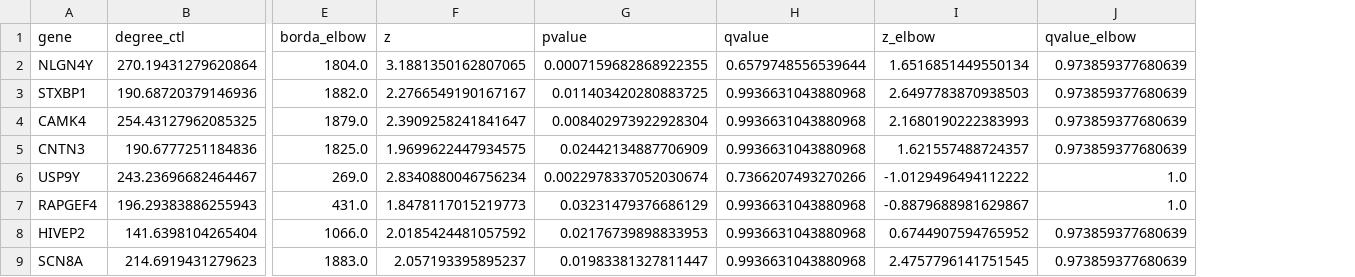
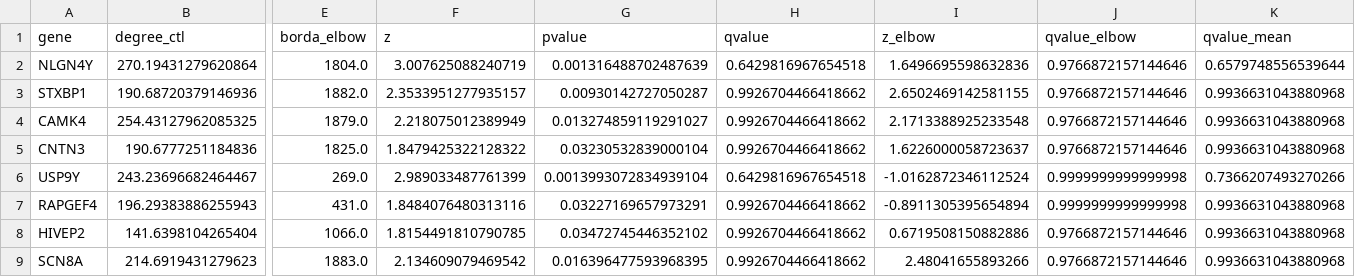
Before and after one commit to pmandros/node2vec2rank, a CSV file: benchmarks/results/real_data_top_genes.csv, drawn as a sheet; only a part is shown, gaps mark what is left out; the diff covers the shown part only; the diff names each change by its address in the sheet, - before the commit and + after, or states it on an @@ line.

```diff
--- a/benchmarks/results/real_data_top_genes.csv
+++ b/benchmarks/results/real_data_top_genes.csv
+column K (qvalue_mean), rows 2-9: 0.6579748556539644 | 0.9936631043880968 | 0.9936631043880968 | 0.9936631043880968 | 0.7366207493270266 | 0.9936631043880968 | 0.9936631043880968 | 0.9936631043880968
-F2 (z): 3.1881350162807065
+F2 (z): 3.007625088240719
-G2 (pvalue): 0.0007159682868922355
+G2 (pvalue): 0.001316488702487639
-H2 (qvalue): 0.6579748556539644
+H2 (qvalue): 0.6429816967654518
-I2 (z_elbow): 1.6516851449550134
+I2 (z_elbow): 1.6496695598632836
-J2:J5 (qvalue_elbow): 0.973859377680639
+J2:J5 (qvalue_elbow): 0.9766872157144646
-F3 (z): 2.2766549190167167
+F3 (z): 2.3533951277935157
-G3 (pvalue): 0.011403420280883725
+G3 (pvalue): 0.00930142727050287
-H3:H5 (qvalue): 0.9936631043880968
+H3:H5 (qvalue): 0.9926704466418662
-I3 (z_elbow): 2.6497783870938503
+I3 (z_elbow): 2.6502469142581155
-F4 (z): 2.3909258241841647
+F4 (z): 2.218075012389949
-G4 (pvalue): 0.008402973922928304
+G4 (pvalue): 0.013274859119291027
-I4 (z_elbow): 2.1680190222383993
+I4 (z_elbow): 2.1713388925233548
-F5 (z): 1.9699622447934575
+F5 (z): 1.8479425322128322
-G5 (pvalue): 0.02442134887706909
+G5 (pvalue): 0.03230532839000104
-I5 (z_elbow): 1.621557488724357
+I5 (z_elbow): 1.6226000058723637
-F6 (z): 2.8340880046756234
+F6 (z): 2.989033487761399
-G6 (pvalue): 0.0022978337052030674
+G6 (pvalue): 0.0013993072834939104
-H6 (qvalue): 0.7366207493270266
+H6 (qvalue): 0.6429816967654518
-I6 (z_elbow): -1.0129496494112222
+I6 (z_elbow): -1.0162872346112524
-J6:J7 (qvalue_elbow): 1.0
+J6:J7 (qvalue_elbow): 0.9999999999999998
-F7 (z): 1.8478117015219773
+F7 (z): 1.8484076480313116
-G7 (pvalue): 0.03231479376686129
+G7 (pvalue): 0.03227169657973291
-H7:H9 (qvalue): 0.9936631043880968
+H7:H9 (qvalue): 0.9926704466418662
-I7 (z_elbow): -0.8879688981629867
+I7 (z_elbow): -0.8911305395654894
-F8 (z): 2.0185424481057592
+F8 (z): 1.8154491810790785
-G8 (pvalue): 0.02176739898833953
+G8 (pvalue): 0.03472745446352102
-I8 (z_elbow): 0.6744907594765952
+I8 (z_elbow): 0.6719508150882886
-J8:J9 (qvalue_elbow): 0.973859377680639
+J8:J9 (qvalue_elbow): 0.9766872157144646
-F9 (z): 2.057193395895237
+F9 (z): 2.134609079469542
-G9 (pvalue): 0.01983381327811447
+G9 (pvalue): 0.016396477593968395
-I9 (z_elbow): 2.4757796141751545
+I9 (z_elbow): 2.48041655893266
```
Also changed, not shown: 110 edited cells elsewhere in this file, benchmarks/results/demo.csv, benchmarks/results/expression.csv, 26 other files.
